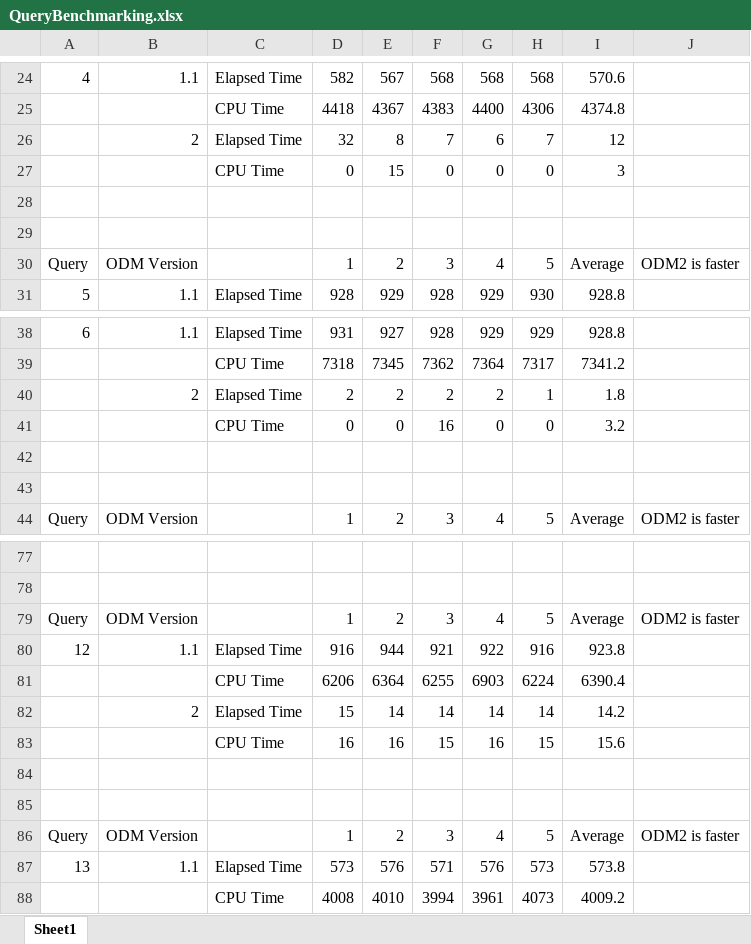
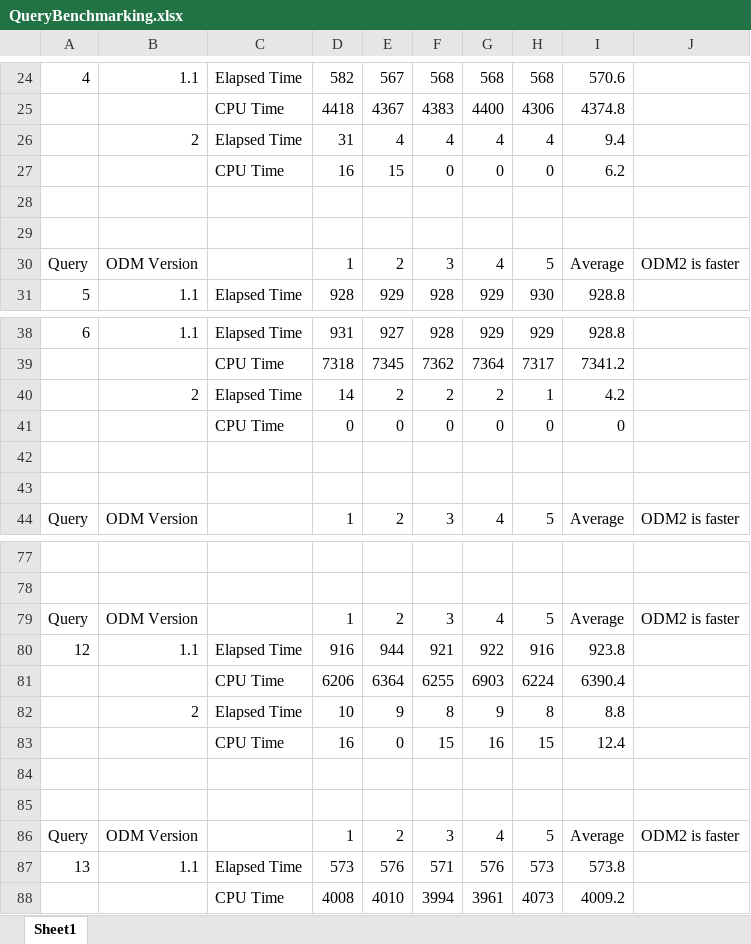
Before and after one commit to ODM2/ODM2, an Excel workbook: usecases/littlebearriver/sqlscripts/QueryBenchmarking.xlsx, sheet Sheet1, drawn as a sheet; only a part is shown, gaps mark what is left out; values as stored, in another font and other column widths than the file's, no borders; removed rows and columns are numbered as before the commit, all else as after; the diff covers the shown part only; the diff names each change by its address in the sheet, - before the commit and + after, or states it on an @@ line.

```diff
--- a/usecases/littlebearriver/sqlscripts/QueryBenchmarking.xlsx (sheet Sheet1)
+++ b/usecases/littlebearriver/sqlscripts/QueryBenchmarking.xlsx (sheet Sheet1)
-row 26:  | 2 | Elapsed Time | 32 | 8 | 7 | 6 | 7 | 12
+row 26:  | 2 | Elapsed Time | 31 | 4 | 4 | 4 | 4 | 9.4
-D27: 0
+D27: 16
-I27: 3
+I27: 6.2
-D40: 2
+D40: 14
-I40: 1.8
+I40: 4.2
-F41: 16
+F41: 0
-I41: 3.2
+I41: 0
-row 82:  | 2 | Elapsed Time | 15 | 14 | 14 | 14 | 14 | 14.2
+row 82:  | 2 | Elapsed Time | 10 | 9 | 8 | 9 | 8 | 8.8
-E83: 16
+E83: 0
-I83: 15.6
+I83: 12.4
```
Also changed, not shown: 25 added rows, 25 removed rows, 1 moved row and 45 edited cells elsewhere in this sheet, 14 other files.
